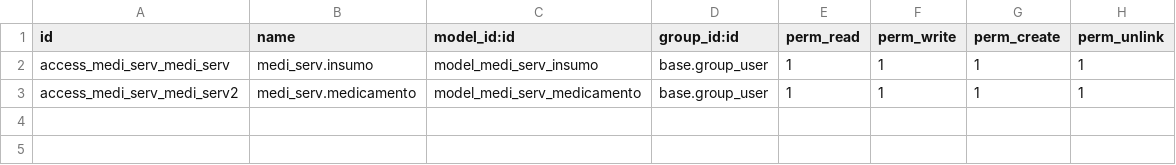
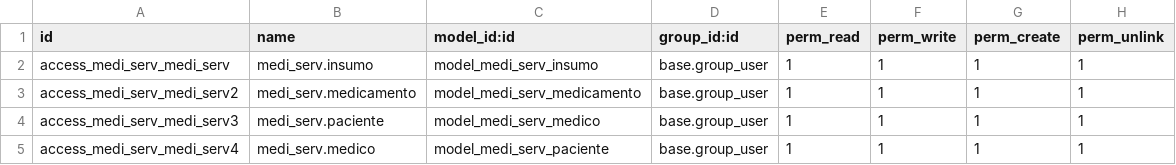
Before and after one commit to Yulian4/MediServicios, a CSV file: medi_serv/security/ir.model.access.csv, drawn as a sheet.

Commit message:
Creacion de modelos y vistas medicos y pacientes

```diff
--- a/medi_serv/security/ir.model.access.csv
+++ b/medi_serv/security/ir.model.access.csv
@@ -3 +3,3 @@ access_medi_serv_medi_serv,medi_serv.insumo,model_medi_serv_insumo,base.group_us
 access_medi_serv_medi_serv2,medi_serv.medicamento,model_medi_serv_medicamento,base.group_user,1,1,1,1
+access_medi_serv_medi_serv3,medi_serv.paciente,model_medi_serv_medico,base.group_user,1,1,1,1
+access_medi_serv_medi_serv4,medi_serv.medico,model_medi_serv_paciente,base.group_user,1,1,1,1
```
Also changed, not shown: 6 other files.
